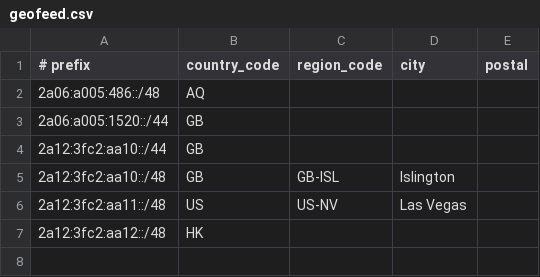
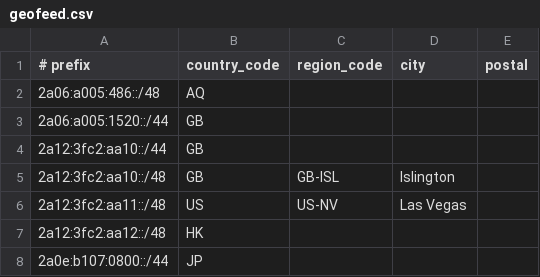
Before and after one commit to LilyNetwork/geofeed, a CSV file: geofeed.csv, drawn as a sheet.

Commit message:
Update geofeed.csv

```diff
--- a/geofeed.csv
+++ b/geofeed.csv
@@ -7 +7,2 @@
 2a12:3fc2:aa12::/48,HK,,,
+2a0e:b107:0800::/44,JP,,,
```
